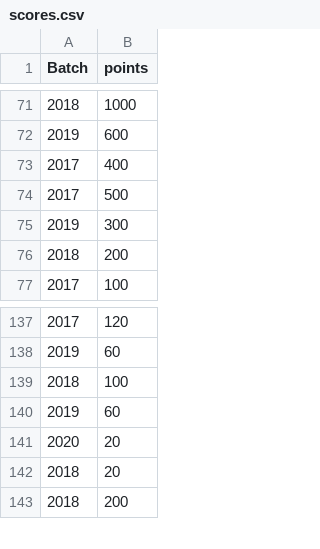
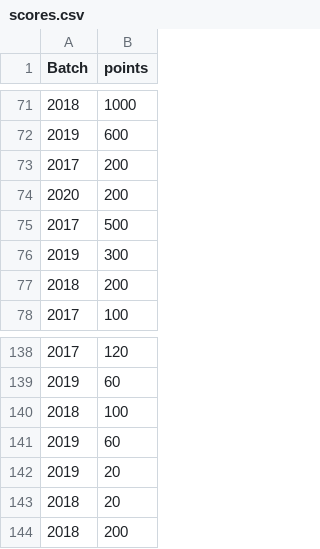
Before and after one commit to spectrumiisc/spectrumiisc.github.io, a CSV file: scores.csv, drawn as a sheet; only a part is shown, gaps mark what is left out.

Commit message:
cricket and women's singles 3rd 142 line

```diff
--- a/scores.csv
+++ b/scores.csv
@@ -72,3 +72,4 @@ Batch,points
 2019,600
-2017,400
+2017,200
+2020,200
 2017,500
@@ -140,3 +141,3 @@ Batch,points
 2019,60
-2020,20
+2019,20
 2018,20
```
